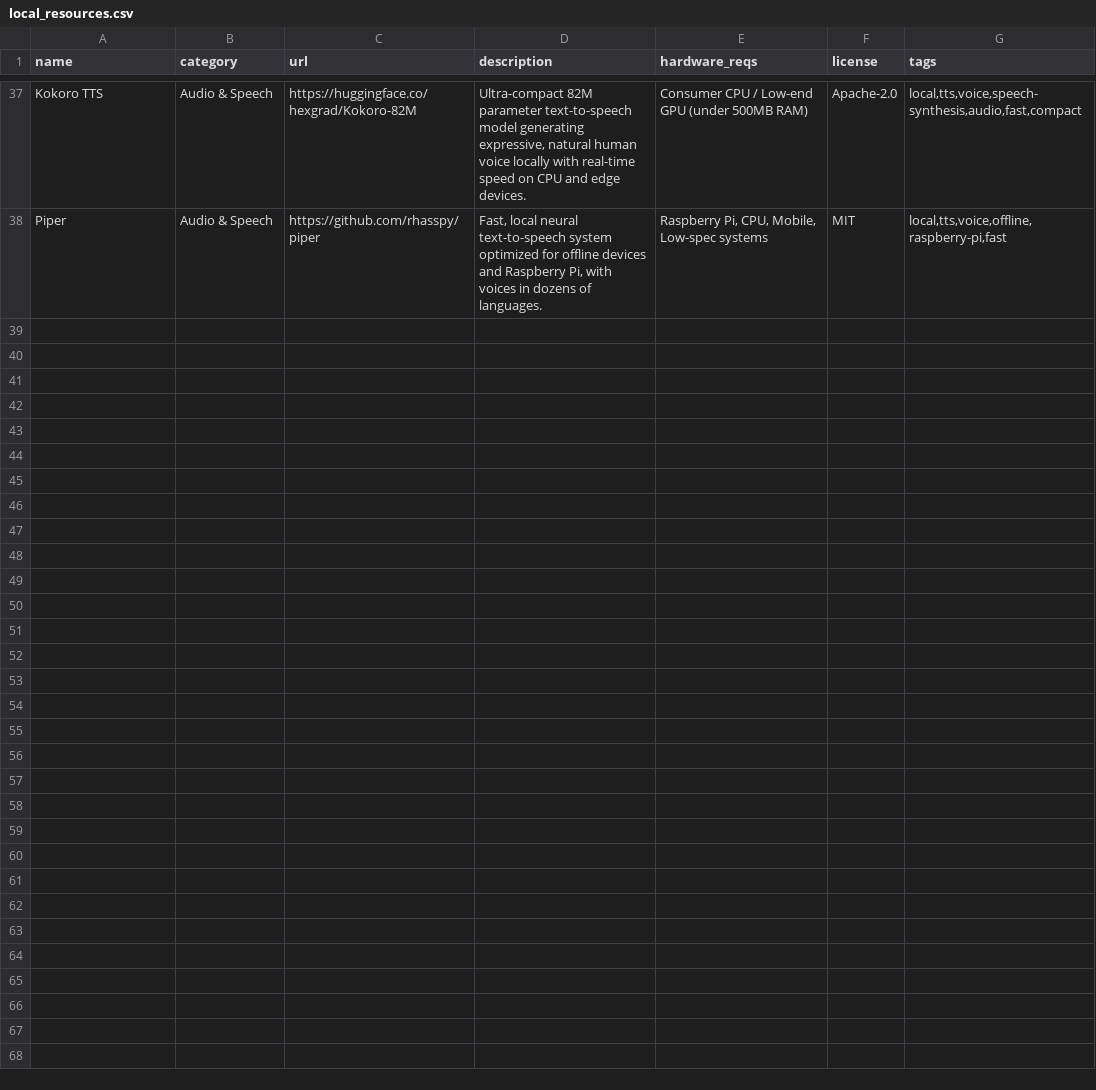
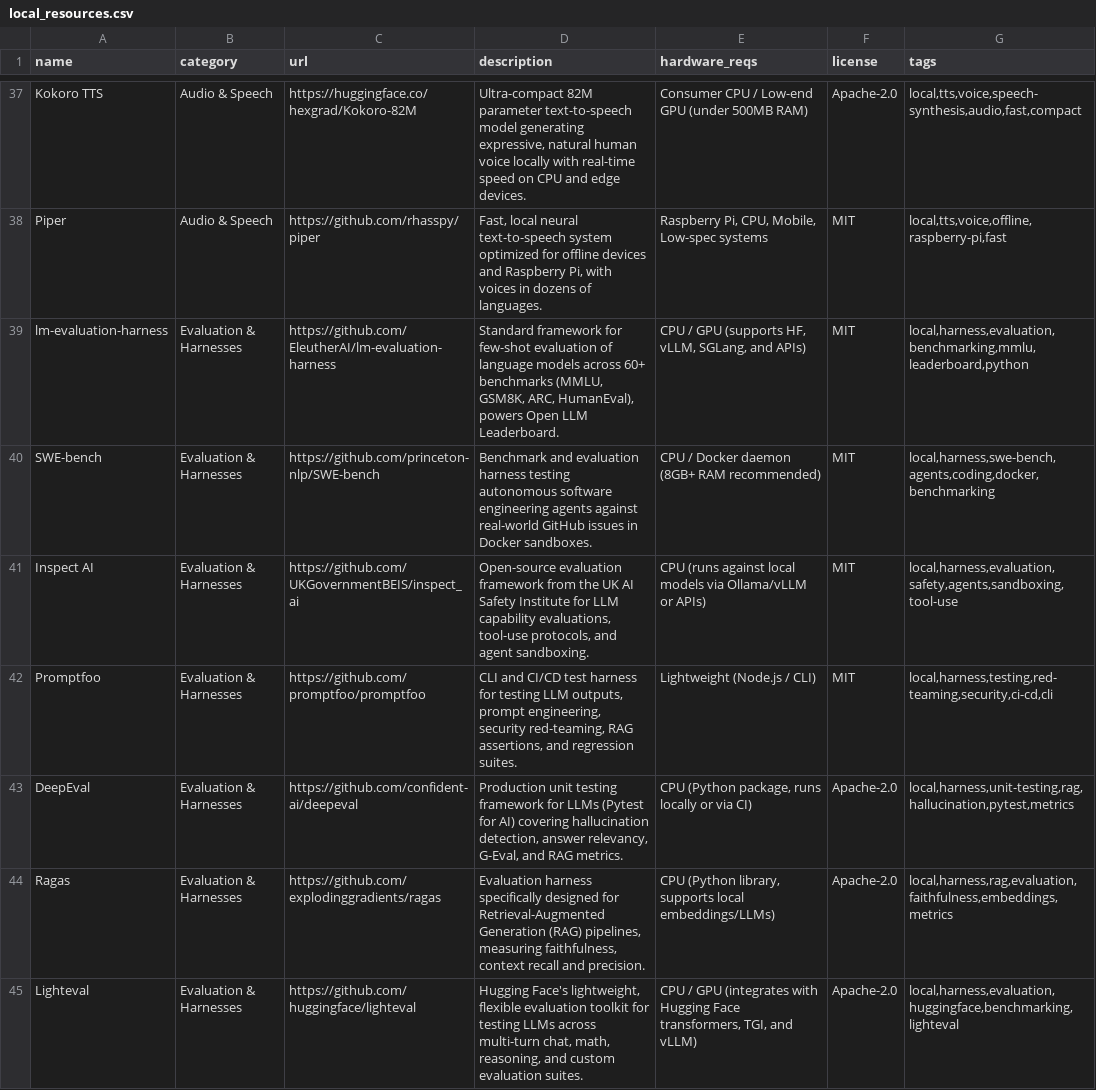
Before and after one commit to chid/free-ai, a CSV file: local_resources.csv, drawn as a sheet; only a part is shown, gaps mark what is left out.

Commit message:
Add Evaluation & Harnesses category with 7 major LLM benchmark and test harnesses

```diff
--- a/local_resources.csv
+++ b/local_resources.csv
@@ -38 +38,8 @@ Kokoro TTS,Audio & Speech,https://huggingface.co/hexgrad/Kokoro-82M,"Ultra-compa
 Piper,Audio & Speech,https://github.com/rhasspy/piper,"Fast, local neural text-to-speech system optimized for offline devices and Raspberry Pi, with voices in dozens of languages.","Raspberry Pi, CPU, Mobile, Low-spec systems",MIT,"local,tts,voice,offline,raspberry-pi,fast"
+lm-evaluation-harness,Evaluation & Harnesses,https://github.com/EleutherAI/lm-evaluation-harness,"Standard framework for few-shot evaluation of language models across 60+ benchmarks (MMLU, GSM8K, ARC, HumanEval), powers Open LLM Leaderboard.","CPU / GPU (supports HF, vLLM, SGLang, and APIs)",MIT,"local,harness,evaluation,benchmarking,mmlu,leaderboard,python"
+SWE-bench,Evaluation & Harnesses,https://github.com/princeton-nlp/SWE-bench,"Benchmark and evaluation harness testing autonomous software engineering agents against real-world GitHub issues in Docker sandboxes.","CPU / Docker daemon (8GB+ RAM recommended)",MIT,"local,harness,swe-bench,agents,coding,docker,benchmarking"
+Inspect AI,Evaluation & Harnesses,https://github.com/UKGovernmentBEIS/inspect_ai,"Open-source evaluation framework from the UK AI Safety Institute for LLM capability evaluations, tool-use protocols, and agent sandboxing.","CPU (runs against local models via Ollama/vLLM or APIs)",MIT,"local,harness,evaluation,safety,agents,sandboxing,tool-use"
+Promptfoo,Evaluation & Harnesses,https://github.com/promptfoo/promptfoo,"CLI and CI/CD test harness for testing LLM outputs, prompt engineering, security red-teaming, RAG assertions, and regression suites.",Lightweight (Node.js / CLI),MIT,"local,harness,testing,red-teaming,security,ci-cd,cli"
+DeepEval,Evaluation & Harnesses,https://github.com/confident-ai/deepeval,"Production unit testing framework for LLMs (Pytest for AI) covering hallucination detection, answer relevancy, G-Eval, and RAG metrics.","CPU (Python package, runs locally or via CI)",Apache-2.0,"local,harness,unit-testing,rag,hallucination,pytest,metrics"
+Ragas,Evaluation & Harnesses,https://github.com/explodinggradients/ragas,"Evaluation harness specifically designed for Retrieval-Augmented Generation (RAG) pipelines, measuring faithfulness, context recall and precision.","CPU (Python library, supports local embeddings/LLMs)",Apache-2.0,"local,harness,rag,evaluation,faithfulness,embeddings,metrics"
+Lighteval,Evaluation & Harnesses,https://github.com/huggingface/lighteval,"Hugging Face's lightweight, flexible evaluation toolkit for testing LLMs across multi-turn chat, math, reasoning, and custom evaluation suites.","CPU / GPU (integrates with Hugging Face transformers, TGI, and vLLM)",Apache-2.0,"local,harness,evaluation,huggingface,benchmarking,lighteval"
```
Also changed, not shown: local_history.csv, 3 other files.
